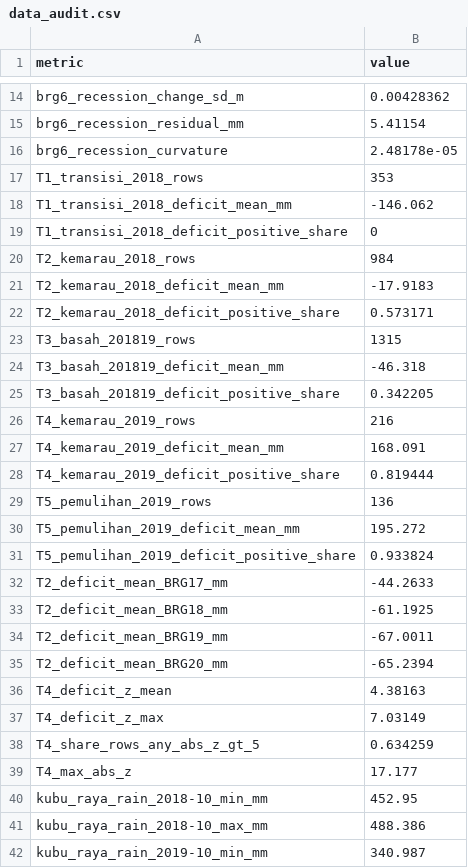
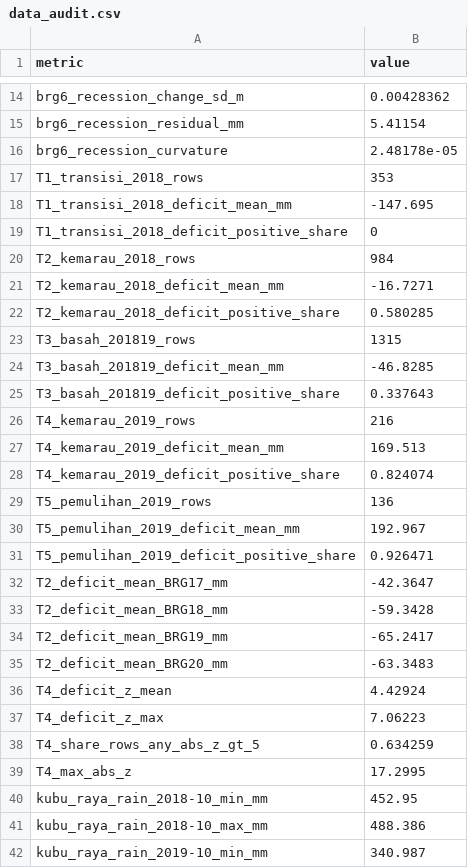
Before and after one commit to jaroji-ln/cl-tmat, a CSV file: results/data_audit.csv, drawn as a sheet; only a part is shown, gaps mark what is left out.

```diff
--- a/results/data_audit.csv
+++ b/results/data_audit.csv
@@ -17,24 +17,24 @@ brg6_recession_curvature,2.48178e-05
 T1_transisi_2018_rows,353
-T1_transisi_2018_deficit_mean_mm,-146.062
+T1_transisi_2018_deficit_mean_mm,-147.695
 T1_transisi_2018_deficit_positive_share,0
 T2_kemarau_2018_rows,984
-T2_kemarau_2018_deficit_mean_mm,-17.9183
-T2_kemarau_2018_deficit_positive_share,0.573171
+T2_kemarau_2018_deficit_mean_mm,-16.7271
+T2_kemarau_2018_deficit_positive_share,0.580285
 T3_basah_201819_rows,1315
-T3_basah_201819_deficit_mean_mm,-46.318
-T3_basah_201819_deficit_positive_share,0.342205
+T3_basah_201819_deficit_mean_mm,-46.8285
+T3_basah_201819_deficit_positive_share,0.337643
 T4_kemarau_2019_rows,216
-T4_kemarau_2019_deficit_mean_mm,168.091
-T4_kemarau_2019_deficit_positive_share,0.819444
+T4_kemarau_2019_deficit_mean_mm,169.513
+T4_kemarau_2019_deficit_positive_share,0.824074
 T5_pemulihan_2019_rows,136
-T5_pemulihan_2019_deficit_mean_mm,195.272
-T5_pemulihan_2019_deficit_positive_share,0.933824
-T2_deficit_mean_BRG17_mm,-44.2633
-T2_deficit_mean_BRG18_mm,-61.1925
-T2_deficit_mean_BRG19_mm,-67.0011
-T2_deficit_mean_BRG20_mm,-65.2394
-T4_deficit_z_mean,4.38163
-T4_deficit_z_max,7.03149
+T5_pemulihan_2019_deficit_mean_mm,192.967
+T5_pemulihan_2019_deficit_positive_share,0.926471
+T2_deficit_mean_BRG17_mm,-42.3647
+T2_deficit_mean_BRG18_mm,-59.3428
+T2_deficit_mean_BRG19_mm,-65.2417
+T2_deficit_mean_BRG20_mm,-63.3483
+T4_deficit_z_mean,4.42924
+T4_deficit_z_max,7.06223
 T4_share_rows_any_abs_z_gt_5,0.634259
-T4_max_abs_z,17.177
+T4_max_abs_z,17.2995
 kubu_raya_rain_2018-10_min_mm,452.95
```
Also changed, not shown: results/drift_regression.csv, results/experiments.csv, 9 other files.
